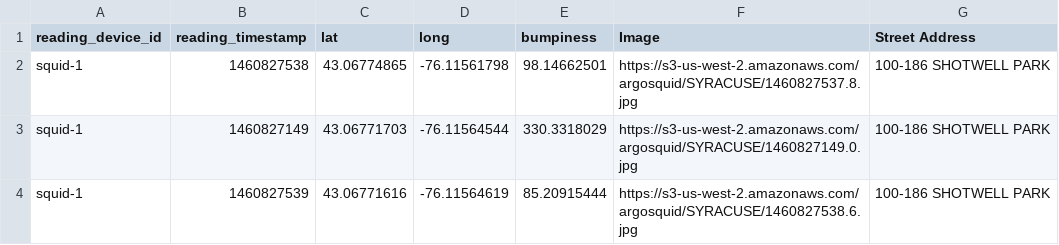
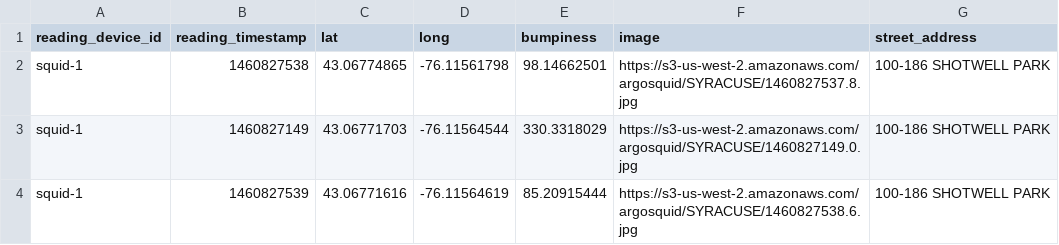
Before and after one commit to ARGO-SQUID/SQUID-Annotator, a CSV file: lib/csvs/cuse.csv, drawn as a sheet; only a part is shown.

Commit message:
new csv formattting

```diff
--- a/lib/csvs/cuse.csv
+++ b/lib/csvs/cuse.csv
@@ -1,2 +1,2 @@
-reading_device_id,reading_timestamp,lat,long,bumpiness,Image,Street Address
+reading_device_id,reading_timestamp,lat,long,bumpiness,image,street_address
 squid-1,1460827538,43.06774865,-76.11561798,98.14662501,https://s3-us-west-2.amazonaws.com/argosquid/SYRACUSE/1460827537.8.jpg,100-186 SHOTWELL PARK
```
